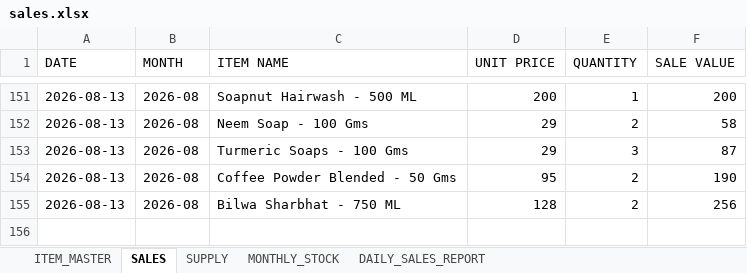
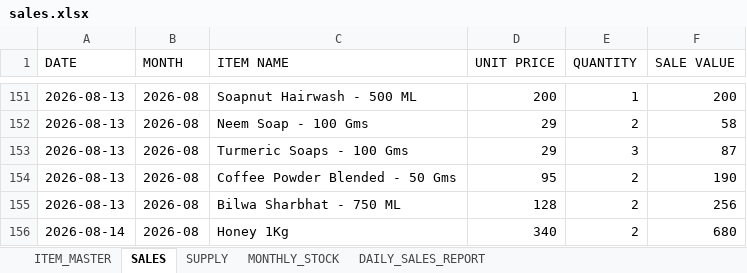
Before and after one commit to suryasai693-lang/daily_sales_website, an Excel workbook: data/sales.xlsx, sheet SALES, drawn as a sheet; only a part is shown, gaps mark what is left out; values as stored, in another font and other column widths than the file's, no borders; the diff names each change by its address in the sheet, - before the commit and + after, or states it on an @@ line.

Commit message:
Update sales.xlsx from DailyStock

```diff
--- a/data/sales.xlsx (sheet SALES)
+++ b/data/sales.xlsx (sheet SALES)
+row 156: 2026-08-14 | 2026-08 | Honey 1Kg | 340 | 2 | 680
```
Also changed, not shown: sheet DAILY_SALES_REPORT, sheet MONTHLY_STOCK.
